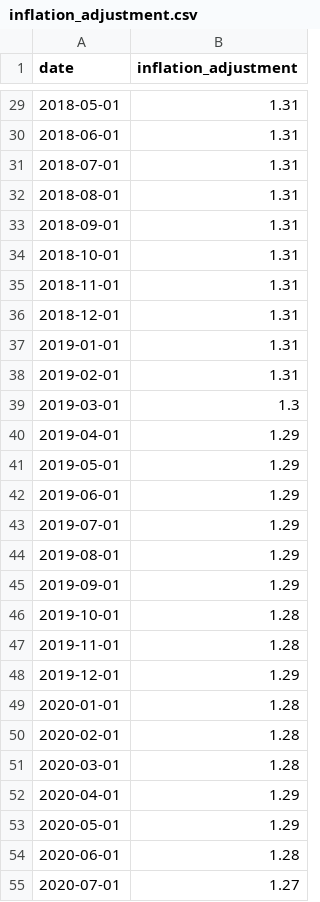
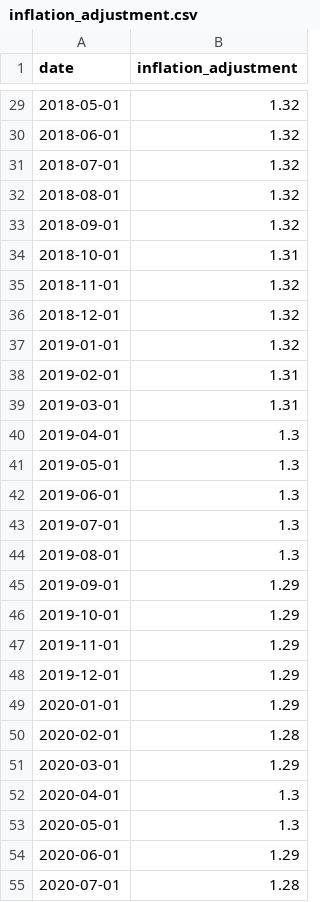
Before and after one commit to abcotvdata/price_tracker, a CSV file: inflation/inflation_adjustment.csv, drawn as a sheet; only a part is shown, gaps mark what is left out; the diff covers the shown part only.

```diff
--- a/inflation/inflation_adjustment.csv
+++ b/inflation/inflation_adjustment.csv
@@ -29,27 +29,27 @@ date,inflation_adjustment
-2018-05-01,1.31
-2018-06-01,1.31
-2018-07-01,1.31
-2018-08-01,1.31
-2018-09-01,1.31
+2018-05-01,1.32
+2018-06-01,1.32
+2018-07-01,1.32
+2018-08-01,1.32
+2018-09-01,1.32
 2018-10-01,1.31
-2018-11-01,1.31
-2018-12-01,1.31
-2019-01-01,1.31
+2018-11-01,1.32
+2018-12-01,1.32
+2019-01-01,1.32
 2019-02-01,1.31
-2019-03-01,1.3
-2019-04-01,1.29
-2019-05-01,1.29
-2019-06-01,1.29
-2019-07-01,1.29
-2019-08-01,1.29
+2019-03-01,1.31
+2019-04-01,1.3
+2019-05-01,1.3
+2019-06-01,1.3
+2019-07-01,1.3
+2019-08-01,1.3
 2019-09-01,1.29
-2019-10-01,1.28
-2019-11-01,1.28
+2019-10-01,1.29
+2019-11-01,1.29
 2019-12-01,1.29
-2020-01-01,1.28
+2020-01-01,1.29
 2020-02-01,1.28
-2020-03-01,1.28
-2020-04-01,1.29
-2020-05-01,1.29
-2020-06-01,1.28
-2020-07-01,1.27
+2020-03-01,1.29
+2020-04-01,1.3
+2020-05-01,1.3
+2020-06-01,1.29
+2020-07-01,1.28
```
Also changed, not shown: 1 added row and 76 edited cells elsewhere in this file, inflation/inflation_adjustment_all_geographies.csv.
